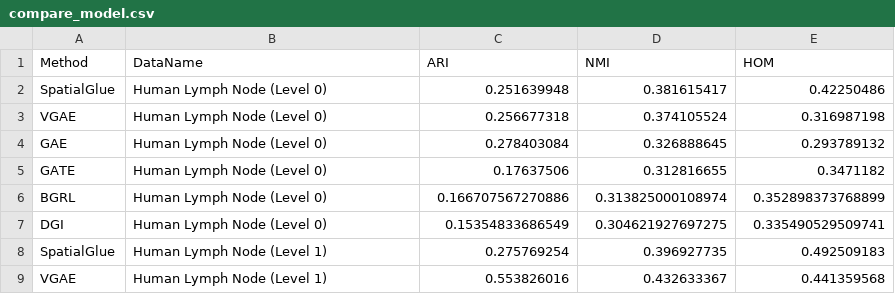
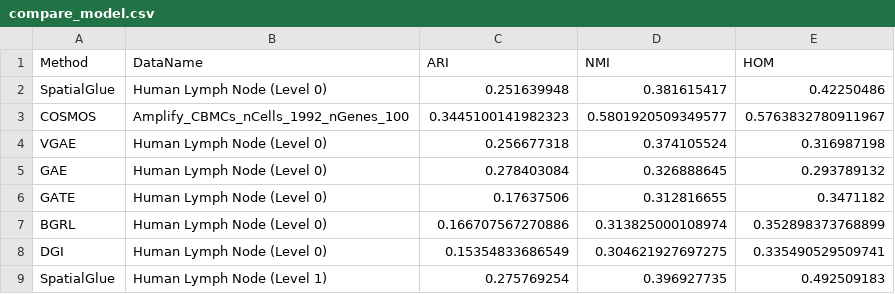
Before and after one commit to watermelon-3012/thesis-gnn-multiomics, a CSV file: compare_model.csv, drawn as a sheet; only a part is shown; the shorter side is filled out with more unchanged rows; the diff covers the shown part only; the diff names each change by its address in the sheet, - before the commit and + after, or states it on an @@ line.

```diff
--- a/compare_model.csv
+++ b/compare_model.csv
+row 3: COSMOS | Amplify_CBMCs_nCells_1992_nGenes_100 | 0.3445100141982323 | 0.5801920509349577 | 0.5763832780911967
```
Also changed, not shown: 22 added rows elsewhere in this file, 3 other files.
